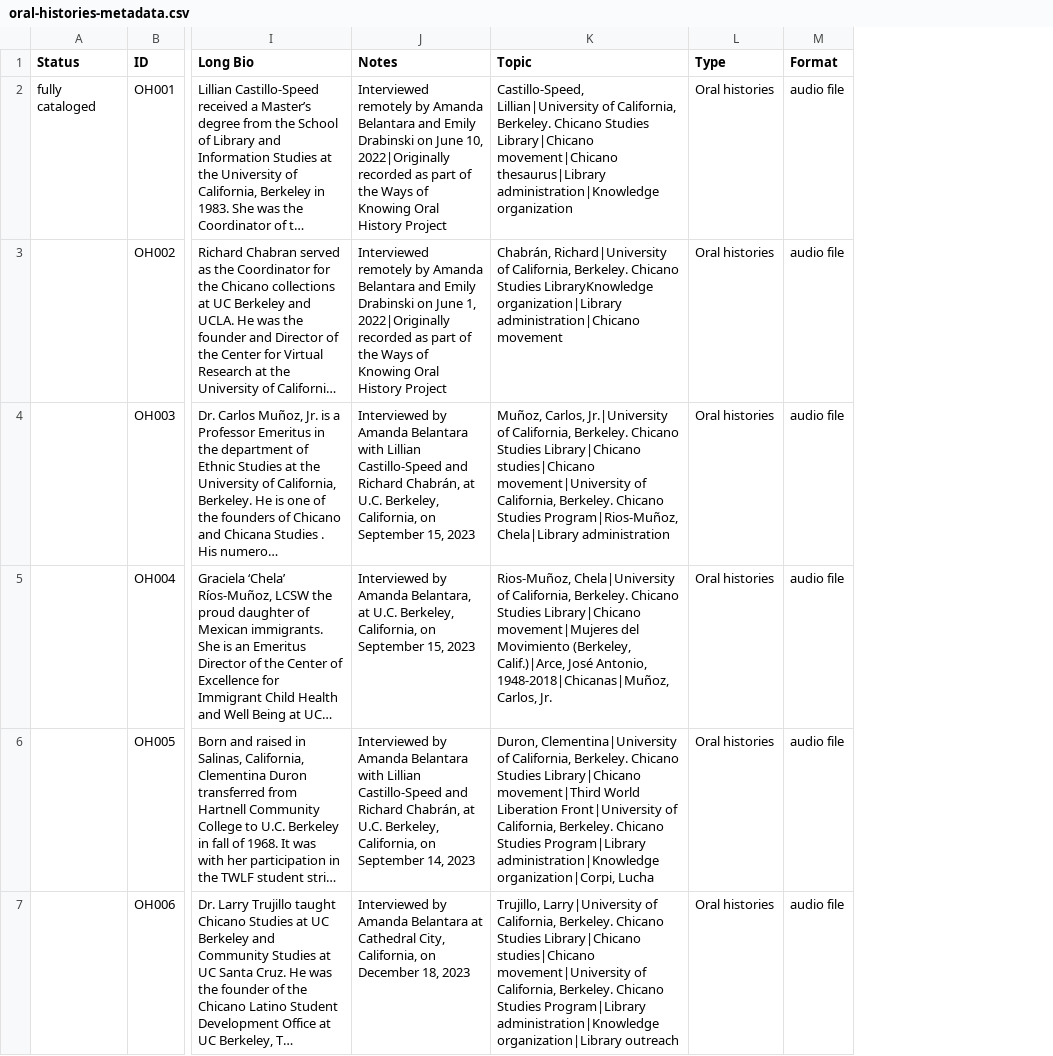
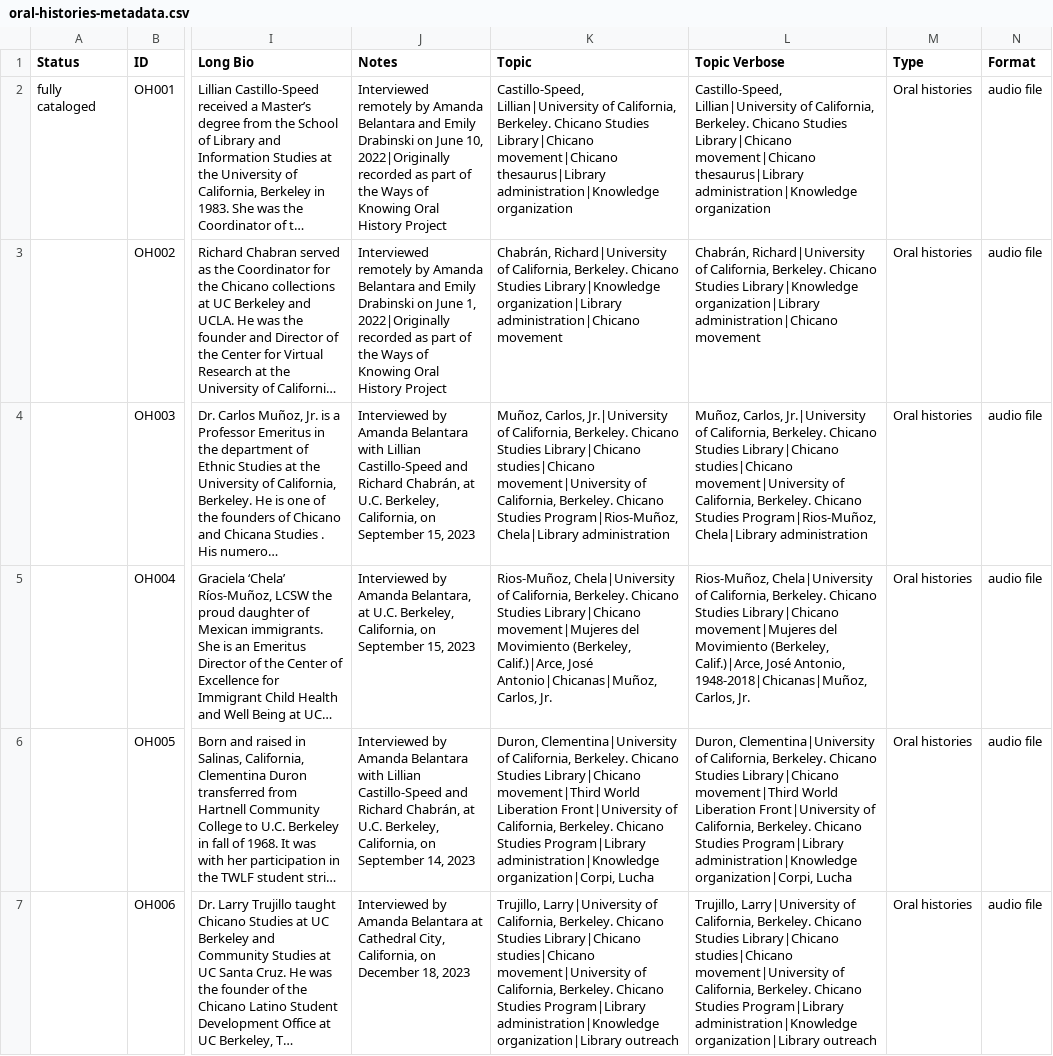
Before and after one commit to bibliopolitica/bibliopolitica.org, a CSV file: lib/data/oral-histories-metadata.csv, drawn as a sheet; only a part is shown, gaps mark what is left out; long unchanged cells end in …; the diff covers the shown part only; the diff names each change by its address in the sheet, - before the commit and + after, or states it on an @@ line.

```diff
--- a/lib/data/oral-histories-metadata.csv
+++ b/lib/data/oral-histories-metadata.csv
+column L (Topic Verbose), rows 2-7: Castillo-Speed, Lillian|University of California, Berkeley. Chicano Studies Library|Chicano movement|Chicano thesaurus|Library administration|Knowledge organization | Chabrán, Richard|University of California, Berkeley. Chicano Studies Library|Knowledge organization|Library administration|Chicano movement | Muñoz, Carlos, Jr.|University of California, Berkeley. Chicano Studies Library|Chicano studies|Chicano movement|University of California, Berkeley. Chicano Studies Program|Rios-Muñoz, Chela|Library administration | Rios-Muñoz, Chela|University of California, Berkeley. Chicano Studies Library|Chicano movement|Mujeres del Movimiento (Berkeley, Calif.)|Arce, José Antonio, 1948-2018|Chicanas|Muñoz, Carlos, Jr. | Duron, Clementina|University of California, Berkeley. Chicano Studies Library|Chicano movement|Third World Liberation Front|University of California, Berkeley. Chicano Studies Program|Library administration|Knowledge organization|Corpi, Lucha | Trujillo, Larry|University of California, Berkeley. Chicano Studies Library|Chicano studies|Chicano movement|University of California, Berkeley. Chicano Studies Program|Library administration|Knowledge organization|Library outreach
-K3 (Topic): …Chicano Studies LibraryKnowledge organization|Library administration|Chicano…
+K3 (Topic): …Chicano Studies Library|Knowledge organization|Library administration|Chicano…
-K5 (Topic): …Calif.)|Arce, José Antonio, 1948-2018|Chicanas|Muñoz, Carlos, Jr.
+K5 (Topic): …Calif.)|Arce, José Antonio|Chicanas|Muñoz, Carlos, Jr.
```
Also changed, not shown: 3 edited cells elsewhere in this file, 1 other file.
